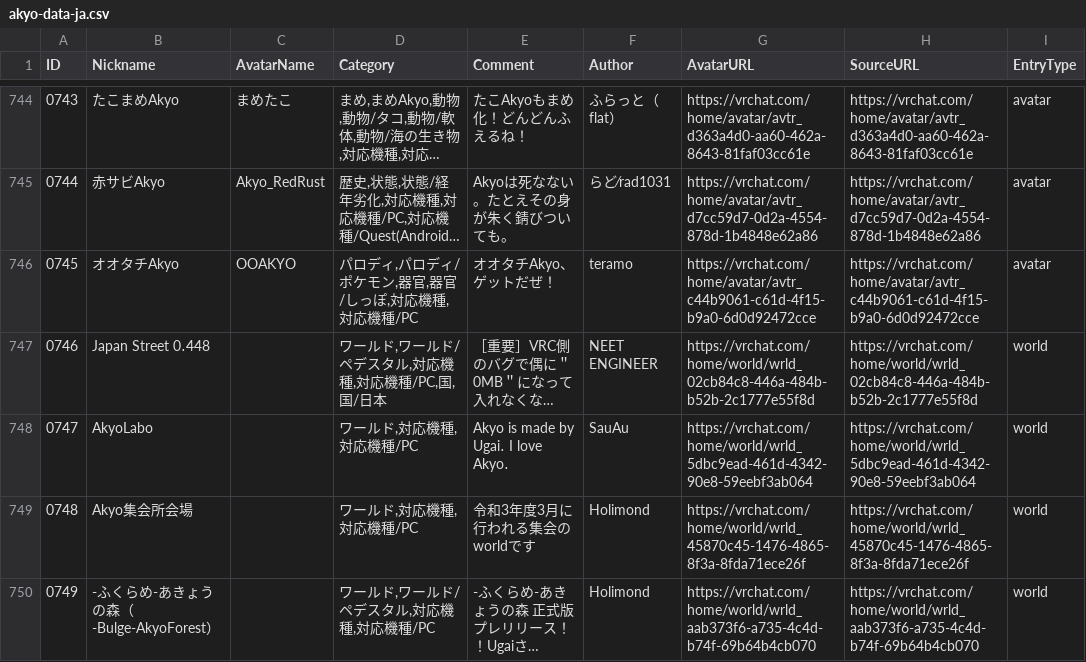
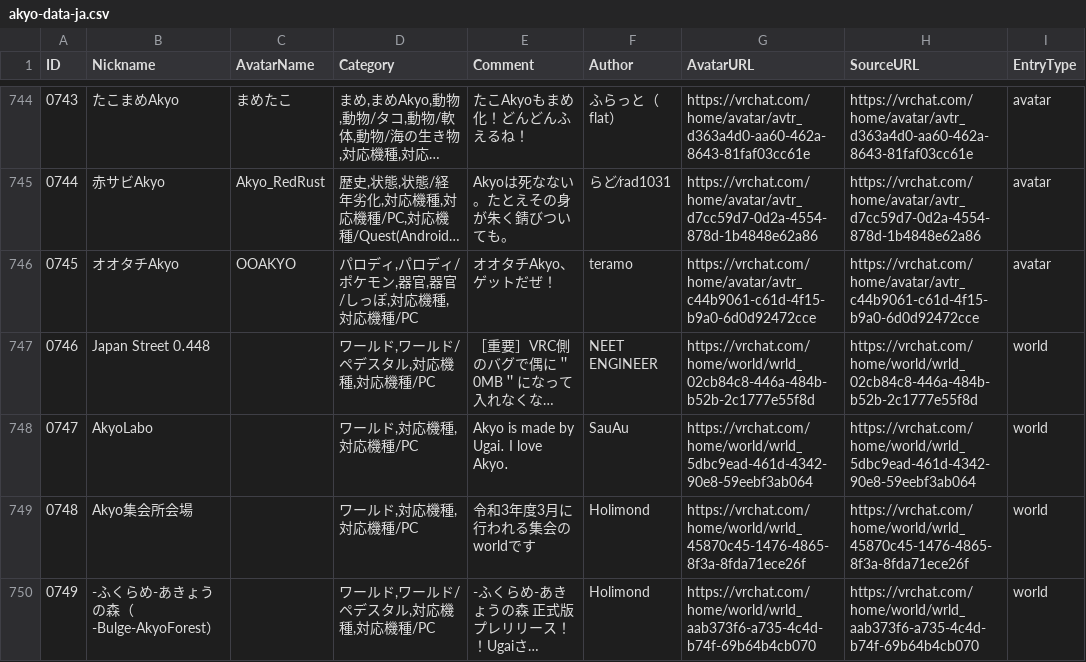
Before and after one commit to rad-vrc/akyodex, a CSV file: data/akyo-data-ja.csv, drawn as a sheet; only a part is shown, gaps mark what is left out; long unchanged cells end in …; the diff covers the shown part only; the diff names each change by its address in the sheet, - before the commit and + after, or states it on an @@ line.

```diff
--- a/data/akyo-data-ja.csv
+++ b/data/akyo-data-ja.csv
-D747 (Category): ワールド,ワールド/ペデスタル,対応機種,対応機種/PC,国,国/日本
+D747 (Category): ワールド,ワールド/ペデスタル,対応機種,対応機種/PC
```
Also changed, not shown: 8 edited cells elsewhere in this file, data/akyo-data-en.csv, data/akyo-data-ko.csv, 5 other files.
